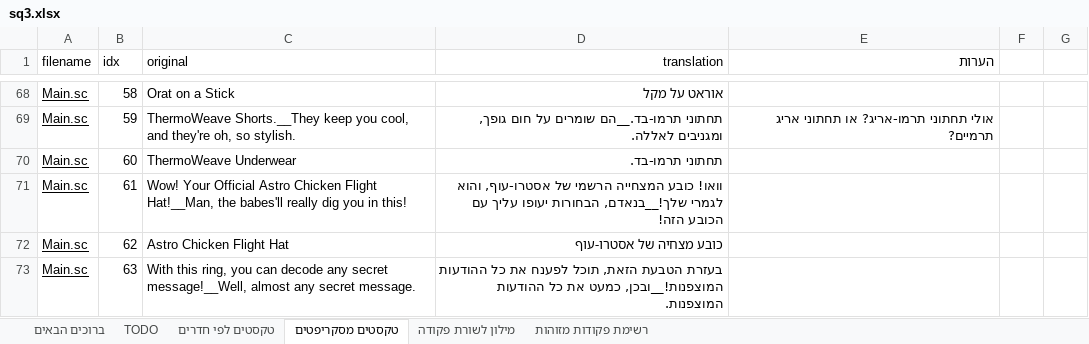
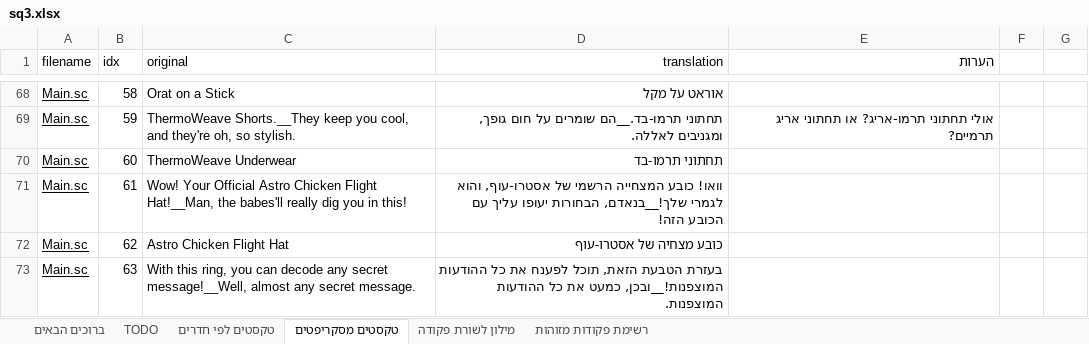
Before and after one commit to adventurebrew/HebrewAdventure, an Excel workbook: sq3/PATCHES/sq3.xlsx, sheet טקסטים מסקריפטים, drawn as a sheet; only a part is shown, gaps mark what is left out; values as stored, in another font and other column widths than the file's, no borders; charts and pictures not drawn; the diff names each change by its address in the sheet, - before the commit and + after, or states it on an @@ line.

```diff
--- a/sq3/PATCHES/sq3.xlsx (sheet טקסטים מסקריפטים)
+++ b/sq3/PATCHES/sq3.xlsx (sheet טקסטים מסקריפטים)
-D70 (translation): תחתוני תרמו-בד.
+D70 (translation): תחתוני תרמו-בד
```
Also changed, not shown: sheet מילון לשורת פקודה, sheet TODO, charts or pictures, 5 other files.
